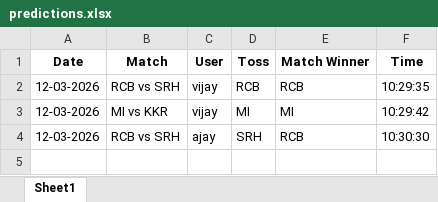
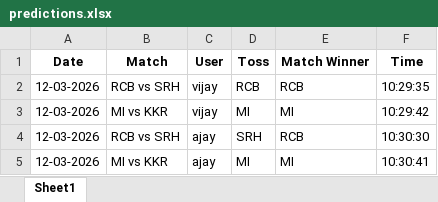
Before and after one commit to krshnavij/IPL_2025, an Excel workbook: predictions.xlsx, sheet Sheet1, drawn as a sheet; values as stored, in another font and other column widths than the file's, no borders; the diff names each change by its address in the sheet, - before the commit and + after, or states it on an @@ line.

Commit message:
Update shared predictions

```diff
--- a/predictions.xlsx (sheet Sheet1)
+++ b/predictions.xlsx (sheet Sheet1)
+row 5: 12-03-2026 | MI vs KKR | ajay | MI | MI | 10:30:41
```
